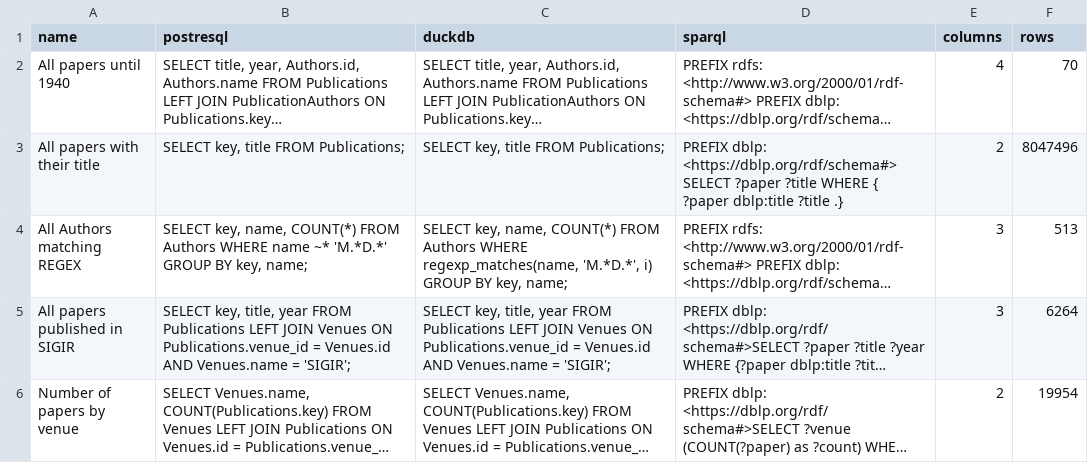
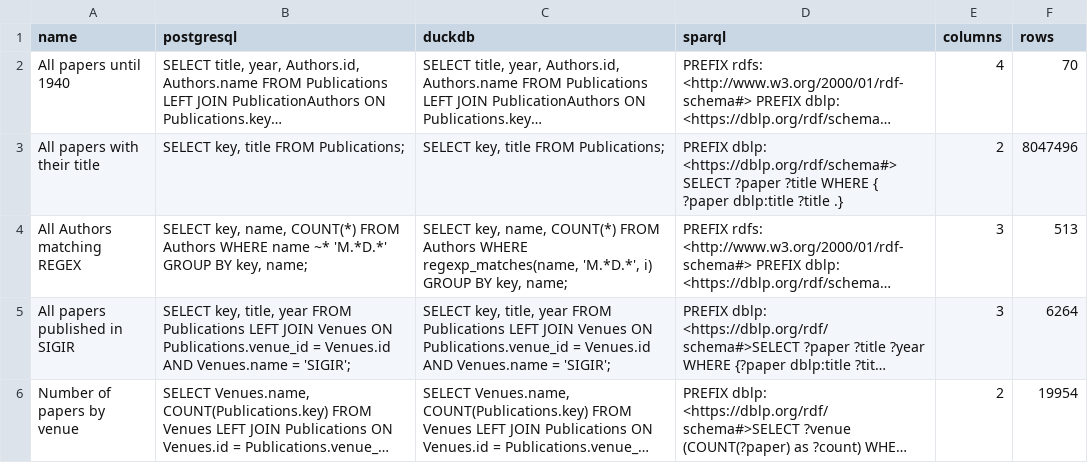
Before and after one commit to Penguinner/bachelor_thesis, a TSV file: src/data/dblp.tsv, drawn as a sheet; long unchanged cells end in …; the diff names each change by its address in the sheet, - before the commit and + after, or states it on an @@ line.

Commit message:
Fixed Typo

```diff
--- a/src/data/dblp.tsv
+++ b/src/data/dblp.tsv
-B1: postresql
+B1: postgresql
```
